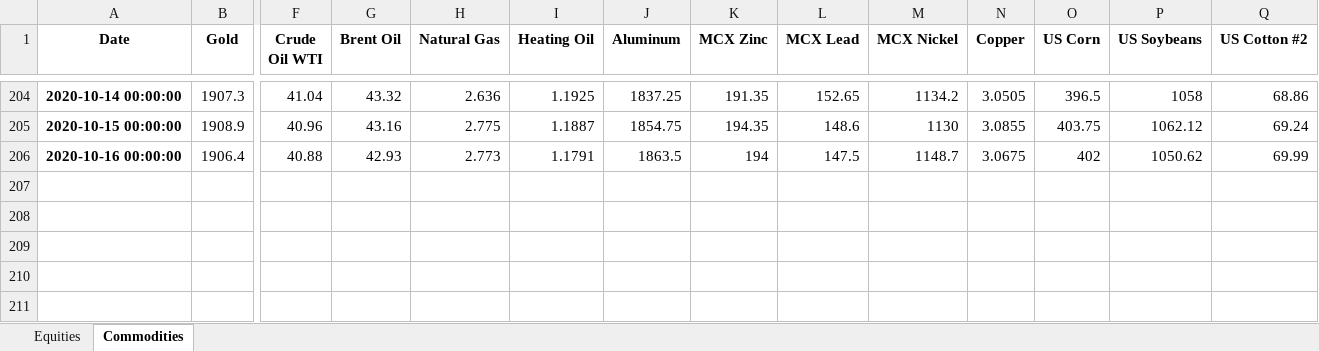
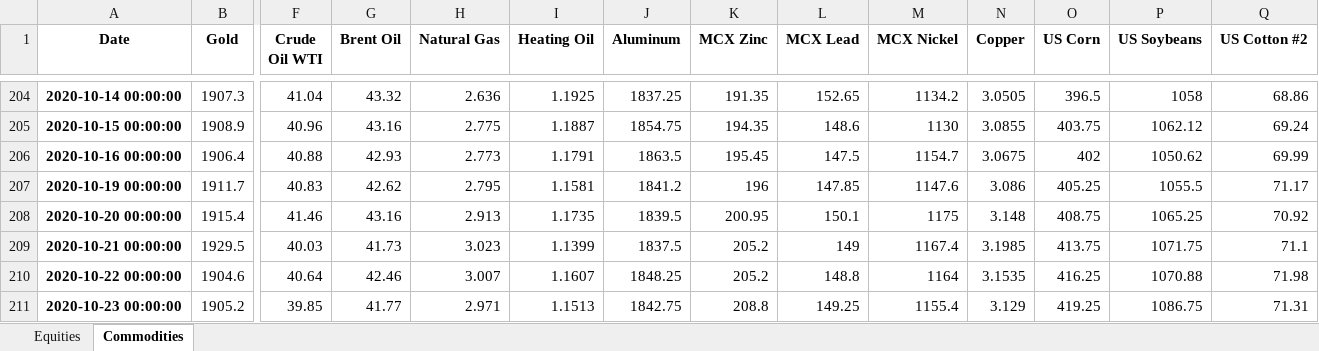
Before and after one commit to harshshivlani/Weekly_Report, an Excel workbook: rawdata.xlsx, sheet Commodities, drawn as a sheet; only a part is shown, gaps mark what is left out; values as stored, in another font and other column widths than the file's, no borders; rows hold the shown columns only; the diff names each change by its address in the sheet, - before the commit and + after, or states it on an @@ line.

```diff
--- a/rawdata.xlsx (sheet Commodities)
+++ b/rawdata.xlsx (sheet Commodities)
-K206 (MCX Zinc): 194
+K206 (MCX Zinc): 195.45
-M206 (MCX Nickel): 1148.7
+M206 (MCX Nickel): 1154.7
+row 207: 2020-10-19 00:00:00 | 1911.7 | 40.83 | 42.62 | 2.795 | 1.1581 | 1841.2 | 196 | 147.85 | 1147.6 | 3.086 | 405.25 | 1055.5 | 71.17
+row 208: 2020-10-20 00:00:00 | 1915.4 | 41.46 | 43.16 | 2.913 | 1.1735 | 1839.5 | 200.95 | 150.1 | 1175 | 3.148 | 408.75 | 1065.25 | 70.92
+row 209: 2020-10-21 00:00:00 | 1929.5 | 40.03 | 41.73 | 3.023 | 1.1399 | 1837.5 | 205.2 | 149 | 1167.4 | 3.1985 | 413.75 | 1071.75 | 71.1
+row 210: 2020-10-22 00:00:00 | 1904.6 | 40.64 | 42.46 | 3.007 | 1.1607 | 1848.25 | 205.2 | 148.8 | 1164 | 3.1535 | 416.25 | 1070.88 | 71.98
+row 211: 2020-10-23 00:00:00 | 1905.2 | 39.85 | 41.77 | 2.971 | 1.1513 | 1842.75 | 208.8 | 149.25 | 1155.4 | 3.129 | 419.25 | 1086.75 | 71.31
```
Also changed, not shown: sheet Equities, 1 other file.
